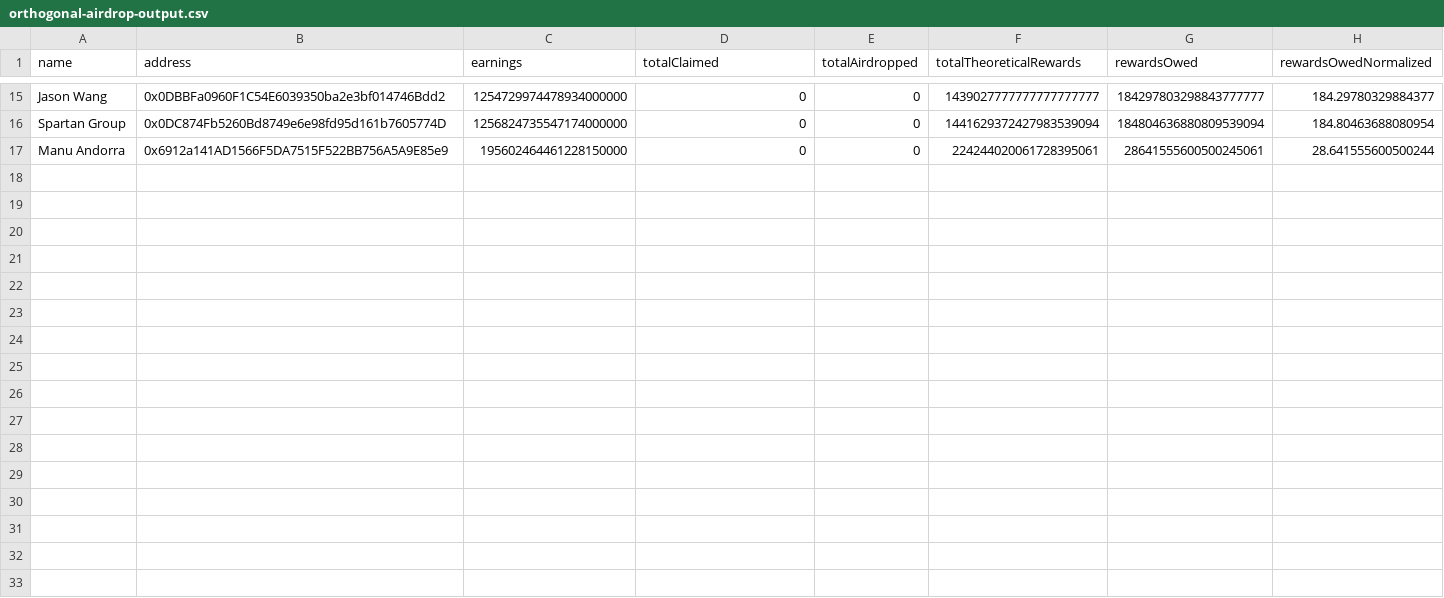
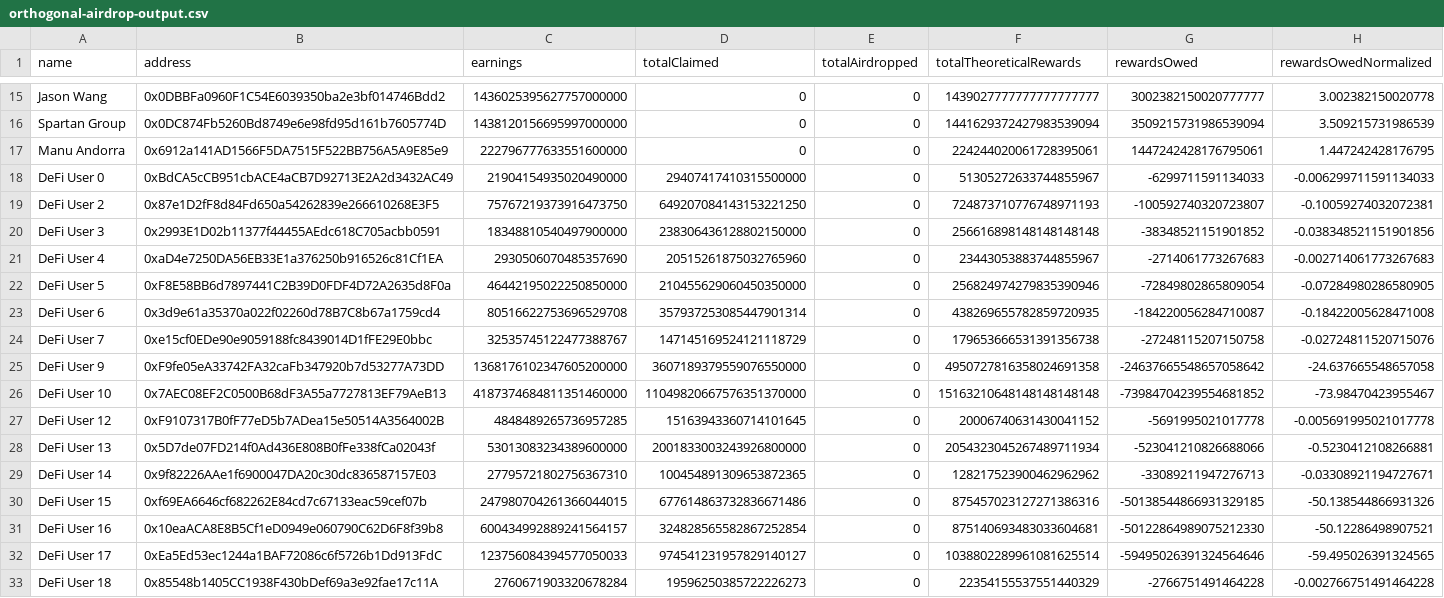
Before and after one commit to maple-labs/maple-tools, a CSV file: src/csv/orthogonal-airdrop-output.csv, drawn as a sheet; only a part is shown, gaps mark what is left out; the diff covers the shown part only; the diff names each change by its address in the sheet, - before the commit and + after, or states it on an @@ line.

Commit message:
feat: add functionality to account for defi users

```diff
--- a/src/csv/orthogonal-airdrop-output.csv
+++ b/src/csv/orthogonal-airdrop-output.csv
-C15 (earnings): 1254729974478934000000
+C15 (earnings): 1436025395627757000000
-G15 (rewardsOwed): 184297803298843777777
+G15 (rewardsOwed): 3002382150020777777
-H15 (rewardsOwedNormalized): 184.29780329884377
+H15 (rewardsOwedNormalized): 3.002382150020778
-C16 (earnings): 1256824735547174000000
+C16 (earnings): 1438120156695997000000
-G16 (rewardsOwed): 184804636880809539094
+G16 (rewardsOwed): 3509215731986539094
-H16 (rewardsOwedNormalized): 184.80463688080954
+H16 (rewardsOwedNormalized): 3.509215731986539
-C17 (earnings): 195602464461228150000
+C17 (earnings): 222796777633551600000
-G17 (rewardsOwed): 28641555600500245061
+G17 (rewardsOwed): 1447242428176795061
-H17 (rewardsOwedNormalized): 28.641555600500244
+H17 (rewardsOwedNormalized): 1.447242428176795
+row 18: DeFi User 0 | 0xBdCA5cCB951cbACE4aCB7D92713E2A2d3432AC49 | 21904154935020490000 | 29407417410315500000 | 0 | 51305272633744855967 | -6299711591134033 | -0.006299711591134033
+row 19: DeFi User 2 | 0x87e1D2fF8d84Fd650a54262839e266610268E3F5 | 75767219373916473750 | 649207084143153221250 | 0 | 724873710776748971193 | -100592740320723807 | -0.10059274032072381
+row 20: DeFi User 3 | 0x2993E1D02b11377f44455AEdc618C705acbb0591 | 18348810540497900000 | 238306436128802150000 | 0 | 256616898148148148148 | -38348521151901852 | -0.038348521151901856
+row 21: DeFi User 4 | 0xaD4e7250DA56EB33E1a376250b916526c81Cf1EA | 2930506070485357690 | 20515261875032765960 | 0 | 23443053883744855967 | -2714061773267683 | -0.002714061773267683
+row 22: DeFi User 5 | 0xF8E58BB6d7897441C2B39D0FDF4D72A2635d8F0a | 46442195022250850000 | 210455629060450350000 | 0 | 256824974279835390946 | -72849802865809054 | -0.07284980286580905
+row 23: DeFi User 6 | 0x3d9e61a35370a022f02260d78B7C8b67a1759cd4 | 80516622753696529708 | 357937253085447901314 | 0 | 438269655782859720935 | -184220056284710087 | -0.18422005628471008
+row 24: DeFi User 7 | 0xe15cf0EDe90e9059188fc8439014D1fFE29E0bbc | 32535745122477388767 | 147145169524121118729 | 0 | 179653666531391356738 | -27248115207150758 | -0.02724811520715076
+row 25: DeFi User 9 | 0xF9fe05eA33742FA32caFb347920b7d53277A73DD | 1368176102347605200000 | 3607189379559076550000 | 0 | 4950727816358024691358 | -24637665548657058642 | -24.637665548657058
+row 26: DeFi User 10 | 0x7AEC08EF2C0500B68dF3A55a7727813EF79AeB13 | 4187374684811351460000 | 11049820667576351370000 | 0 | 15163210648148148148148 | -73984704239554681852 | -73.98470423955467
+row 27: DeFi User 12 | 0xF9107317B0fF77eD5b7ADea15e50514A3564002B | 4848489265736957285 | 15163943360714101645 | 0 | 20006740631430041152 | -5691995021017778 | -0.005691995021017778
+row 28: DeFi User 13 | 0x5D7de07FD214f0Ad436E808B0fFe338fCa02043f | 53013083234389600000 | 2001833003243926800000 | 0 | 2054323045267489711934 | -523041210826688066 | -0.5230412108266881
+row 29: DeFi User 14 | 0x9f82226AAe1f6900047DA20c30dc836587157E03 | 27795721802756367310 | 100454891309653872365 | 0 | 128217523900462962962 | -33089211947276713 | -0.03308921194727671
+row 30: DeFi User 15 | 0xf69EA6646cf682262E84cd7c67133eac59cef07b | 247980704261366044015 | 677614863732836671486 | 0 | 875457023127271386316 | -50138544866931329185 | -50.138544866931326
+row 31: DeFi User 16 | 0x10eaACA8E8B5Cf1eD0949e060790C62D6F8f39b8 | 600434992889241564157 | 324828565582867252854 | 0 | 875140693483033604681 | -50122864989075212330 | -50.12286498907521
+row 32: DeFi User 17 | 0xEa5Ed53ec1244a1BAF72086c6f5726b1Dd913FdC | 123756084394577050033 | 974541231957829140127 | 0 | 1038802289961081625514 | -59495026391324564646 | -59.495026391324565
+row 33: DeFi User 18 | 0x85548b1405CC1938F430bDef69a3e92fae17c11A | 2760671903320678284 | 19596250385722226273 | 0 | 22354155537551440329 | -2766751491464228 | -0.002766751491464228
```
Also changed, not shown: 32 edited cells elsewhere in this file, 2 other files.
